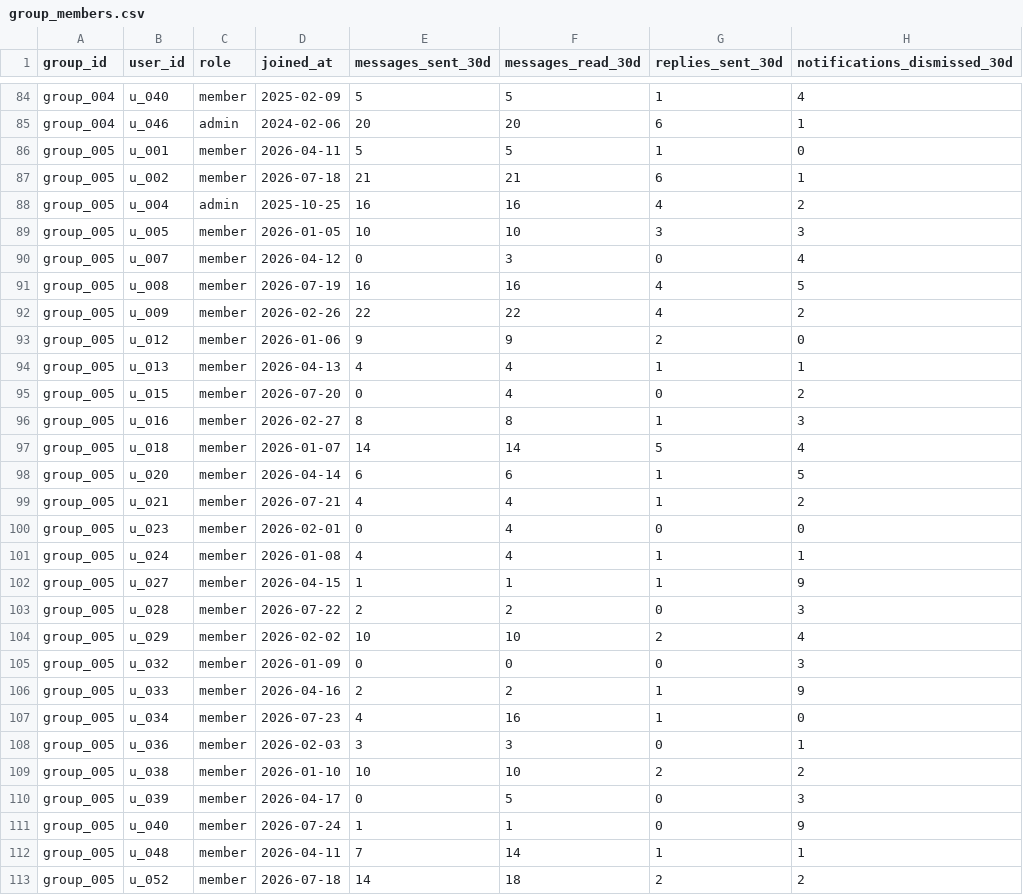
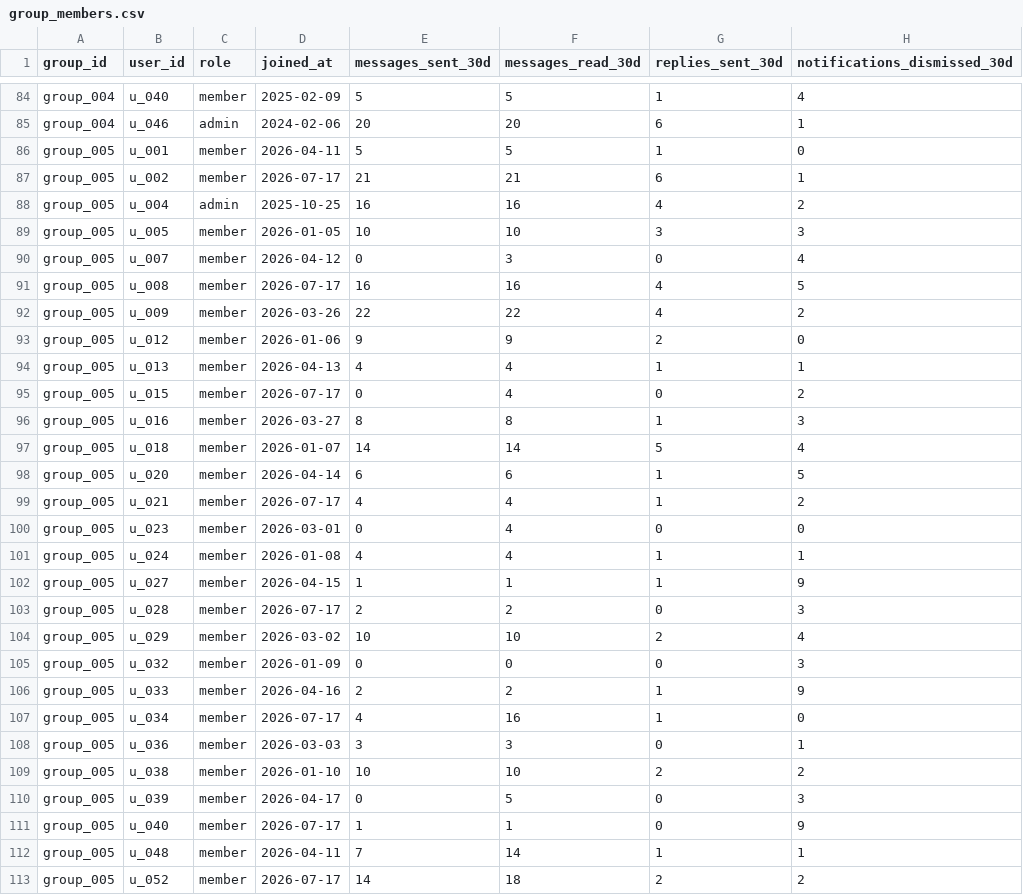
Before and after one commit to 0jaspahwa/Hackerrank-Orchestrate, a CSV file: dataset/group_members.csv, drawn as a sheet; only a part is shown, gaps mark what is left out; the diff covers the shown part only; the diff names each change by its address in the sheet, - before the commit and + after, or states it on an @@ line.

```diff
--- a/dataset/group_members.csv
+++ b/dataset/group_members.csv
-D87 (joined_at): 2026-07-18
+D87 (joined_at): 2026-07-17
-D91 (joined_at): 2026-07-19
+D91 (joined_at): 2026-07-17
-D92 (joined_at): 2026-02-26
+D92 (joined_at): 2026-03-26
-D95 (joined_at): 2026-07-20
+D95 (joined_at): 2026-07-17
-D96 (joined_at): 2026-02-27
+D96 (joined_at): 2026-03-27
-D99 (joined_at): 2026-07-21
+D99 (joined_at): 2026-07-17
-D100 (joined_at): 2026-02-01
+D100 (joined_at): 2026-03-01
-D103 (joined_at): 2026-07-22
+D103 (joined_at): 2026-07-17
-D104 (joined_at): 2026-02-02
+D104 (joined_at): 2026-03-02
-D107 (joined_at): 2026-07-23
+D107 (joined_at): 2026-07-17
-D108 (joined_at): 2026-02-03
+D108 (joined_at): 2026-03-03
-D111 (joined_at): 2026-07-24
+D111 (joined_at): 2026-07-17
-D113 (joined_at): 2026-07-18
+D113 (joined_at): 2026-07-17
```
Also changed, not shown: 12 edited cells elsewhere in this file, dataset/business_accounts.csv, dataset/daily_notification_summary.csv, 10 other files.
